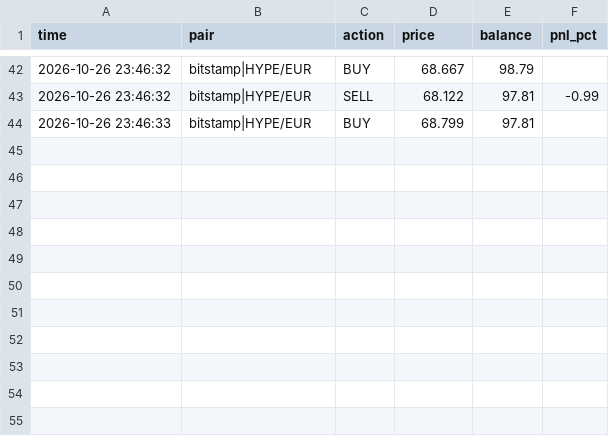
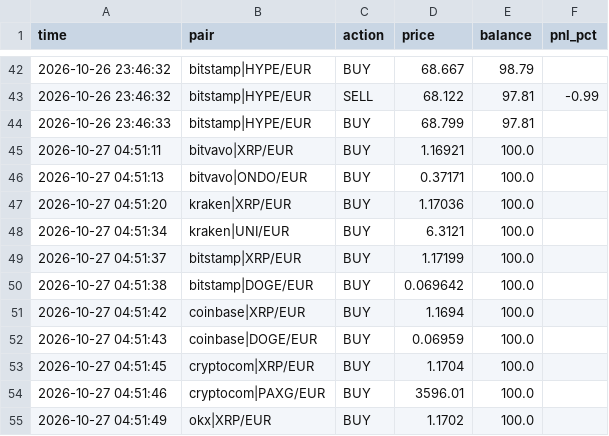
Before and after one commit to GoNowTaxi/Crypto_bot, a CSV file: trades.csv, drawn as a sheet; only a part is shown, gaps mark what is left out.

```diff
--- a/trades.csv
+++ b/trades.csv
@@ -44 +44,12 @@ time,pair,action,price,balance,pnl_pct
 2026-10-26 23:46:33,bitstamp|HYPE/EUR,BUY,68.799,97.81,
+2026-10-27 04:51:11,bitvavo|XRP/EUR,BUY,1.16921,100.0,
+2026-10-27 04:51:13,bitvavo|ONDO/EUR,BUY,0.37171,100.0,
+2026-10-27 04:51:20,kraken|XRP/EUR,BUY,1.17036,100.0,
+2026-10-27 04:51:34,kraken|UNI/EUR,BUY,6.3121,100.0,
+2026-10-27 04:51:37,bitstamp|XRP/EUR,BUY,1.17199,100.0,
+2026-10-27 04:51:38,bitstamp|DOGE/EUR,BUY,0.069642,100.0,
+2026-10-27 04:51:42,coinbase|XRP/EUR,BUY,1.1694,100.0,
+2026-10-27 04:51:43,coinbase|DOGE/EUR,BUY,0.06959,100.0,
+2026-10-27 04:51:45,cryptocom|XRP/EUR,BUY,1.1704,100.0,
+2026-10-27 04:51:46,cryptocom|PAXG/EUR,BUY,3596.01,100.0,
+2026-10-27 04:51:49,okx|XRP/EUR,BUY,1.1702,100.0,
```
Also changed, not shown: 1 other file.
